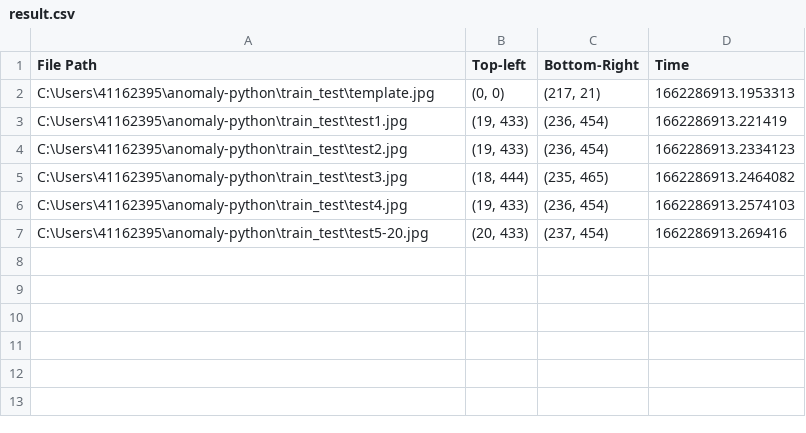
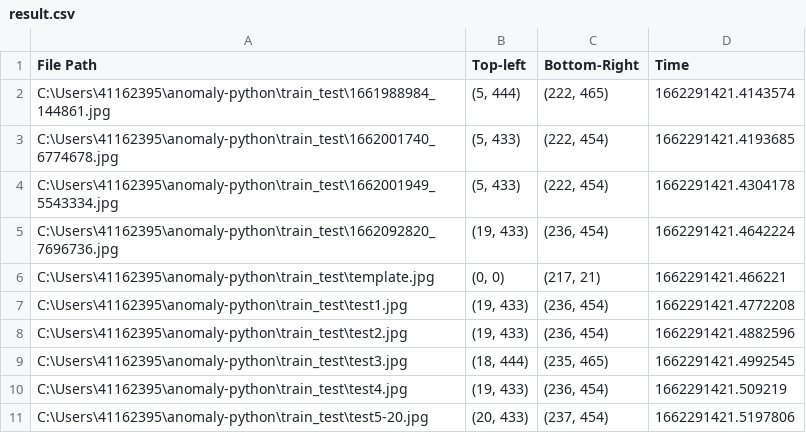
Before and after one commit to theerawatramchuen/anomaly_esec_da, a CSV file: train_test/result.csv, drawn as a sheet.

```diff
--- a/train_test/result.csv
+++ b/train_test/result.csv
@@ -1,7 +1,11 @@
 File Path,Top-left,Bottom-Right,Time
-C:\Users\41162395\anomaly-python\train_test\template.jpg,"(0, 0)","(217, 21)",1662286913.1953313
-C:\Users\41162395\anomaly-python\train_test\test1.jpg,"(19, 433)","(236, 454)",1662286913.221419
-C:\Users\41162395\anomaly-python\train_test\test2.jpg,"(19, 433)","(236, 454)",1662286913.2334123
-C:\Users\41162395\anomaly-python\train_test\test3.jpg,"(18, 444)","(235, 465)",1662286913.2464082
-C:\Users\41162395\anomaly-python\train_test\test4.jpg,"(19, 433)","(236, 454)",1662286913.2574103
-C:\Users\41162395\anomaly-python\train_test\test5-20.jpg,"(20, 433)","(237, 454)",1662286913.269416
+C:\Users\41162395\anomaly-python\train_test\1661988984_144861.jpg,"(5, 444)","(222, 465)",1662291421.4143574
+C:\Users\41162395\anomaly-python\train_test\1662001740_6774678.jpg,"(5, 433)","(222, 454)",1662291421.4193685
+C:\Users\41162395\anomaly-python\train_test\1662001949_5543334.jpg,"(5, 433)","(222, 454)",1662291421.4304178
+C:\Users\41162395\anomaly-python\train_test\1662092820_7696736.jpg,"(19, 433)","(236, 454)",1662291421.4642224
+C:\Users\41162395\anomaly-python\train_test\template.jpg,"(0, 0)","(217, 21)",1662291421.466221
+C:\Users\41162395\anomaly-python\train_test\test1.jpg,"(19, 433)","(236, 454)",1662291421.4772208
+C:\Users\41162395\anomaly-python\train_test\test2.jpg,"(19, 433)","(236, 454)",1662291421.4882596
+C:\Users\41162395\anomaly-python\train_test\test3.jpg,"(18, 444)","(235, 465)",1662291421.4992545
+C:\Users\41162395\anomaly-python\train_test\test4.jpg,"(19, 433)","(236, 454)",1662291421.509219
+C:\Users\41162395\anomaly-python\train_test\test5-20.jpg,"(20, 433)","(237, 454)",1662291421.5197806
```
Also changed, not shown: 5 other files.
